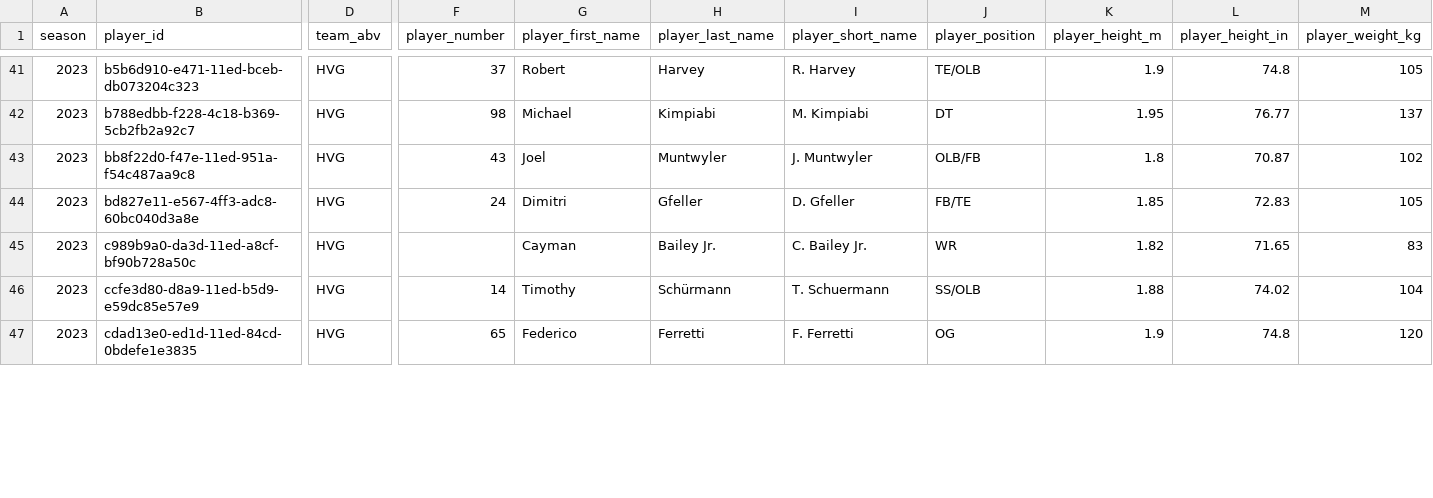
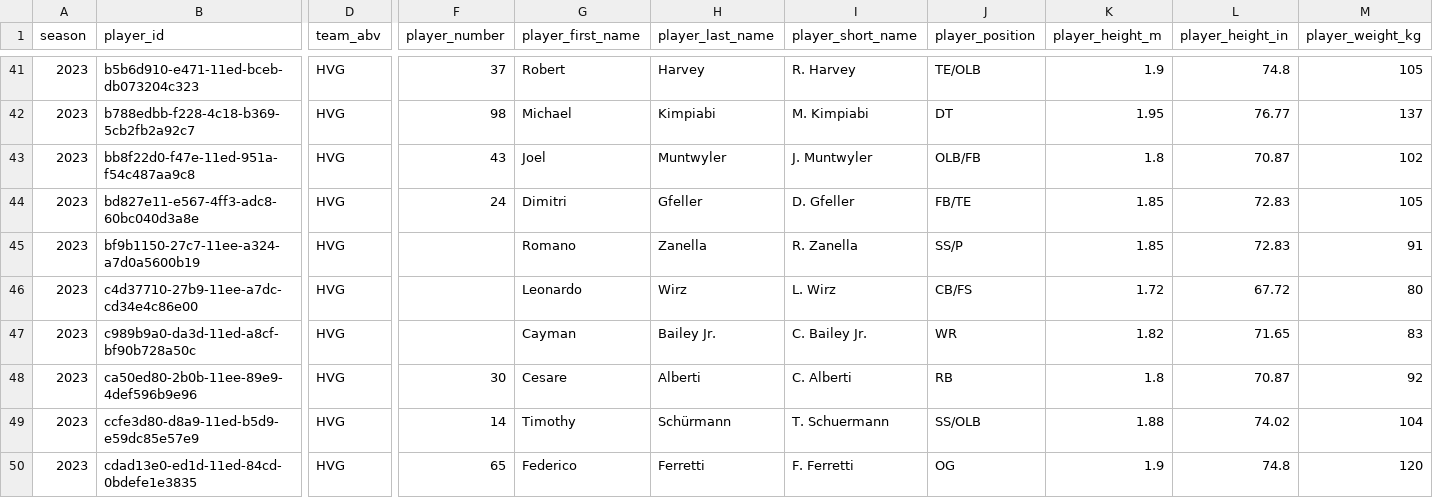
Before and after one commit to armstjc/european-league-of-football-data-repository, a CSV file: rosters/raw/2023_HVG.csv, drawn as a sheet; only a part is shown, gaps mark what is left out; rows hold the shown columns only; the diff covers the shown part only; the diff names each change by its address in the sheet, - before the commit and + after, or states it on an @@ line.

```diff
--- a/rosters/raw/2023_HVG.csv
+++ b/rosters/raw/2023_HVG.csv
+row 45: 2023 | bf9b1150-27c7-11ee-a324-a7d0a5600b19 | HVG |  | Romano | Zanella | R. Zanella | SS/P | 1.85 | 72.83 | 91
+row 46: 2023 | c4d37710-27b9-11ee-a7dc-cd34e4c86e00 | HVG |  | Leonardo | Wirz | L. Wirz | CB/FS | 1.72 | 67.72 | 80
+row 48: 2023 | ca50ed80-2b0b-11ee-89e9-4def596b9e96 | HVG | 30 | Cesare | Alberti | C. Alberti | RB | 1.8 | 70.87 | 92
```
Also changed, not shown: 3 added rows, 2 removed rows and 7 edited cells elsewhere in this file, rosters/raw/2023_PRG.csv, rosters/raw/2023_RAI.csv, 47 other files.
